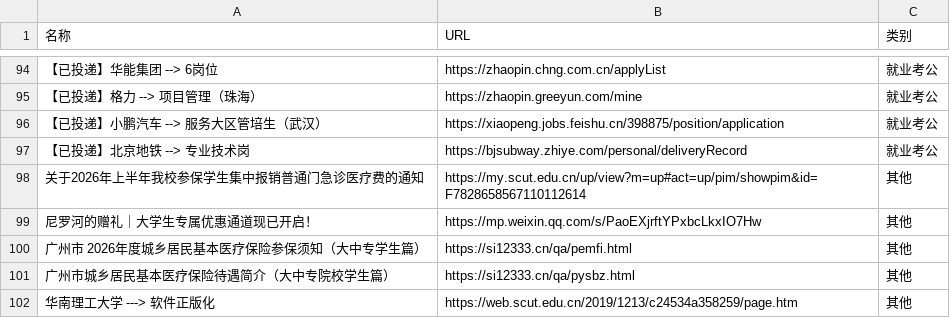
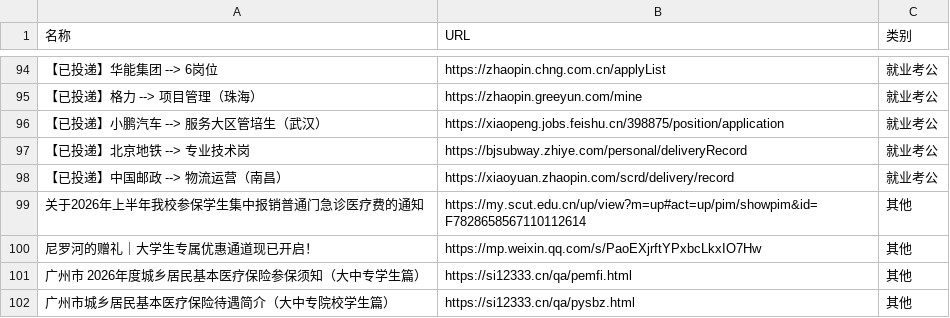
Before and after one commit to wwff3170-debug/link-manager, a CSV file: links.csv, drawn as a sheet; only a part is shown, gaps mark what is left out; the shorter side is filled out with more unchanged rows; the diff names each change by its address in the sheet, - before the commit and + after, or states it on an @@ line.

Commit message:
更新链接数据

```diff
--- a/links.csv
+++ b/links.csv
+row 98: 【已投递】中国邮政 --> 物流运营（南昌） | https://xiaoyuan.zhaopin.com/scrd/delivery/record | 就业考公
```
